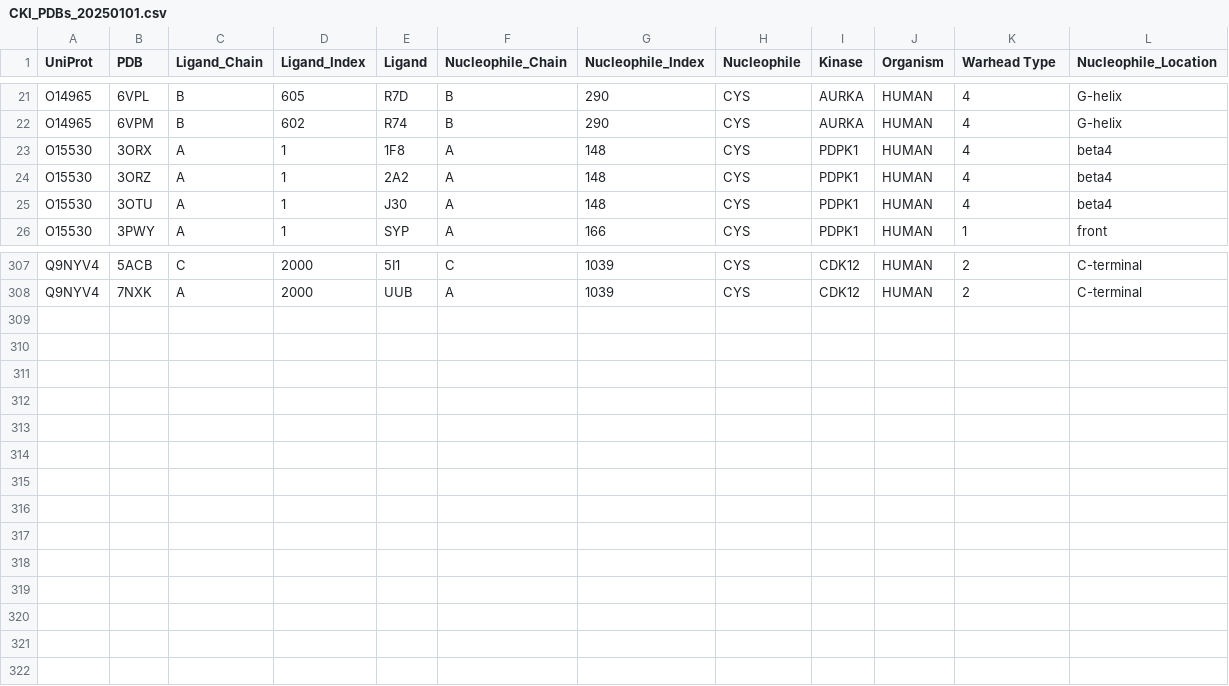
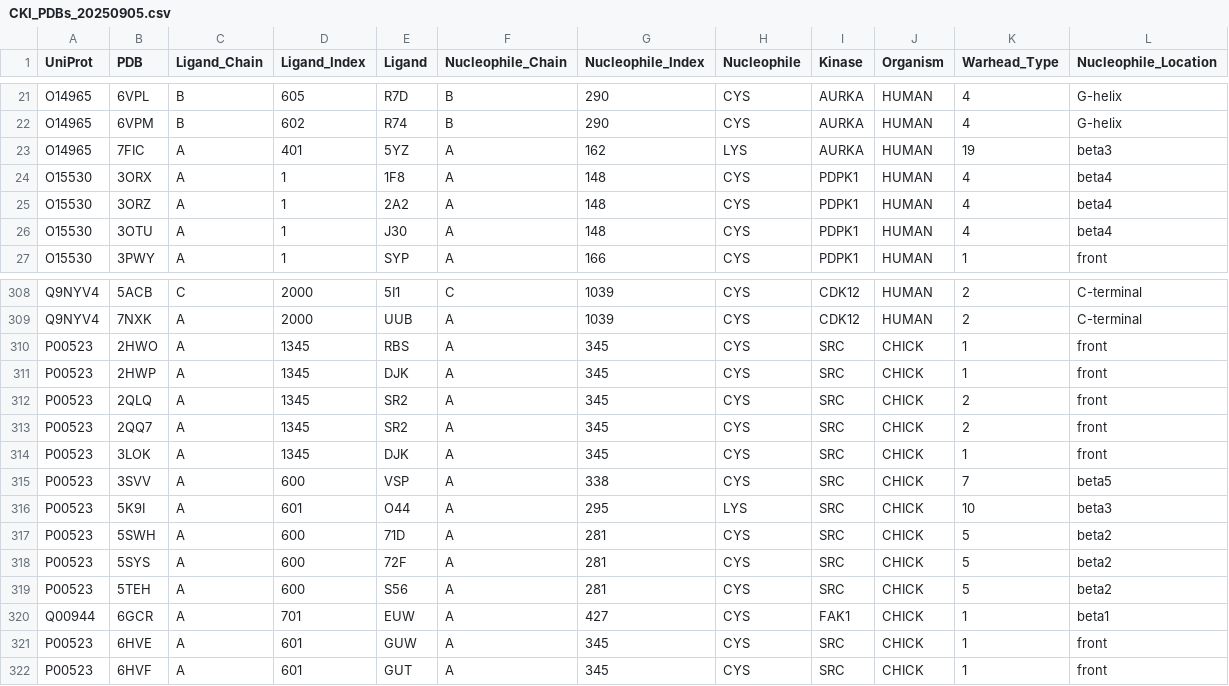
Before and after one commit to zhengzhster/KinaseStructureDatabase, a CSV file: data/CKI_PDBs_20250905.csv (was data/CKI_PDBs_20250101.csv), drawn as a sheet; only a part is shown, gaps mark what is left out; the diff names each change by its address in the sheet, - before the commit and + after, or states it on an @@ line.

```diff
--- a/data/CKI_PDBs_20250101.csv
+++ b/data/CKI_PDBs_20250905.csv
-K1: Warhead Type
+K1: Warhead_Type
+row 23: O14965 | 7FIC | A | 401 | 5YZ | A | 162 | LYS | AURKA | HUMAN | 19 | beta3
+row 310: P00523 | 2HWO | A | 1345 | RBS | A | 345 | CYS | SRC | CHICK | 1 | front
+row 311: P00523 | 2HWP | A | 1345 | DJK | A | 345 | CYS | SRC | CHICK | 1 | front
+row 312: P00523 | 2QLQ | A | 1345 | SR2 | A | 345 | CYS | SRC | CHICK | 2 | front
+row 313: P00523 | 2QQ7 | A | 1345 | SR2 | A | 345 | CYS | SRC | CHICK | 2 | front
+row 314: P00523 | 3LOK | A | 1345 | DJK | A | 345 | CYS | SRC | CHICK | 1 | front
+row 315: P00523 | 3SVV | A | 600 | VSP | A | 338 | CYS | SRC | CHICK | 7 | beta5
+row 316: P00523 | 5K9I | A | 601 | O44 | A | 295 | LYS | SRC | CHICK | 10 | beta3
+row 317: P00523 | 5SWH | A | 600 | 71D | A | 281 | CYS | SRC | CHICK | 5 | beta2
+row 318: P00523 | 5SYS | A | 600 | 72F | A | 281 | CYS | SRC | CHICK | 5 | beta2
+row 319: P00523 | 5TEH | A | 600 | S56 | A | 281 | CYS | SRC | CHICK | 5 | beta2
+row 320: Q00944 | 6GCR | A | 701 | EUW | A | 427 | CYS | FAK1 | CHICK | 1 | beta1
+row 321: P00523 | 6HVE | A | 601 | GUW | A | 345 | CYS | SRC | CHICK | 1 | front
+row 322: P00523 | 6HVF | A | 601 | GUT | A | 345 | CYS | SRC | CHICK | 1 | front
```
Also changed, not shown: 10 other files.
